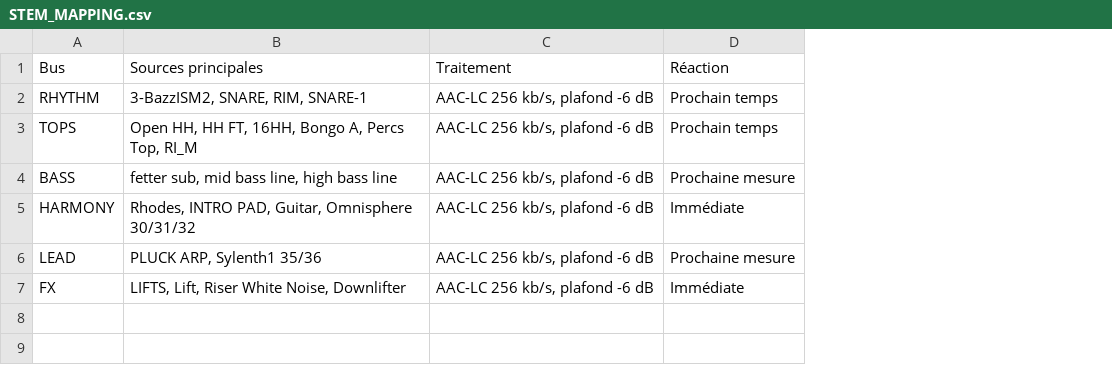
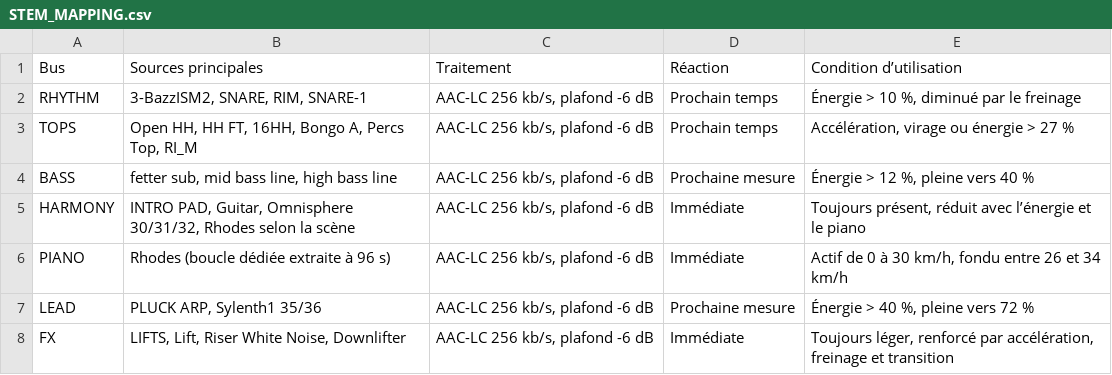
Before and after one commit to lucasronfort-bot/drivepulse, a CSV file: STEM_MAPPING.csv, drawn as a sheet; addresses are those after the commit; the diff names each change by its address in the sheet, - before the commit and + after, or states it on an @@ line.

```diff
--- a/STEM_MAPPING.csv
+++ b/STEM_MAPPING.csv
+column E (Condition d’utilisation), rows 2-5: Énergie > 10 %, diminué par le freinage | Accélération, virage ou énergie > 27 % | Énergie > 12 %, pleine vers 40 % | Toujours présent, réduit avec l’énergie et le piano; rows 7-8: Énergie > 40 %, pleine vers 72 % | Toujours léger, renforcé par accélération, freinage et transition
-B5 (Sources principales): Rhodes, INTRO PAD, Guitar, Omnisphere 30/31/32
+B5 (Sources principales): INTRO PAD, Guitar, Omnisphere 30/31/32, Rhodes selon la scène
+row 6: PIANO | Rhodes (boucle dédiée extraite à 96 s) | AAC-LC 256 kb/s, plafond -6 dB | Immédiate | Actif de 0 à 30 km/h, fondu entre 26 et 34 km/h
```
Also changed, not shown: 7 other files.
